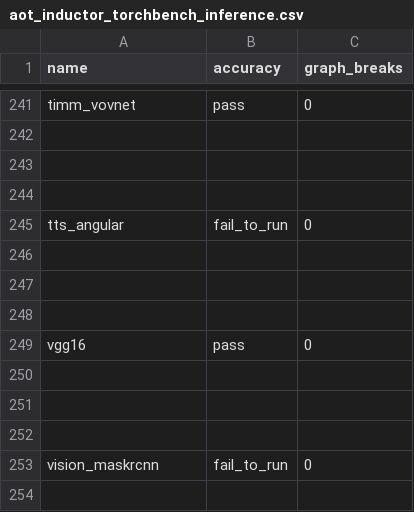
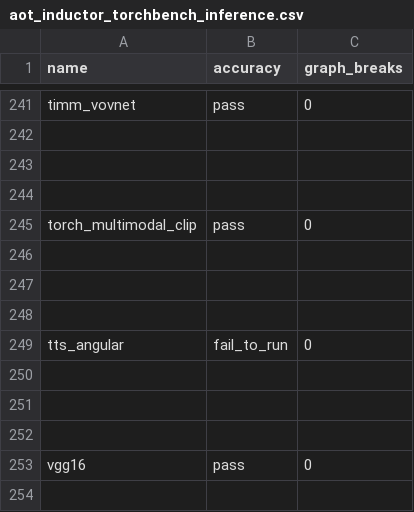
Before and after one commit to vortex-dev11/pytorch, a CSV file: benchmarks/dynamo/ci_expected_accuracy/aot_inductor_torchbench_inference.csv, drawn as a sheet; only a part is shown, gaps mark what is left out; the shorter side is filled out with more unchanged rows; the diff names each change by its address in the sheet, - before the commit and + after, or states it on an @@ line.

```diff
--- a/benchmarks/dynamo/ci_expected_accuracy/aot_inductor_torchbench_inference.csv
+++ b/benchmarks/dynamo/ci_expected_accuracy/aot_inductor_torchbench_inference.csv
+row 245: torch_multimodal_clip | pass | 0
+row 246: (empty)
+row 247: (empty)
+row 248: (empty)
```
Also changed, not shown: benchmarks/dynamo/ci_expected_accuracy/aot_eager_torchbench_inference.csv, benchmarks/dynamo/ci_expected_accuracy/aot_eager_torchbench_training.csv, 11 other files.
